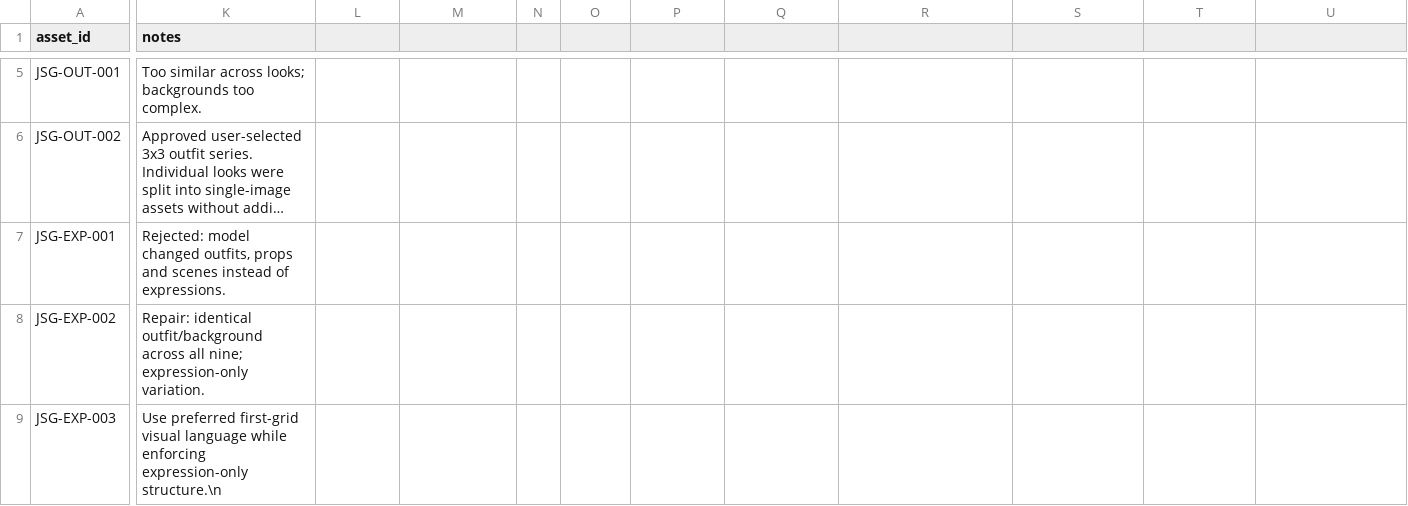
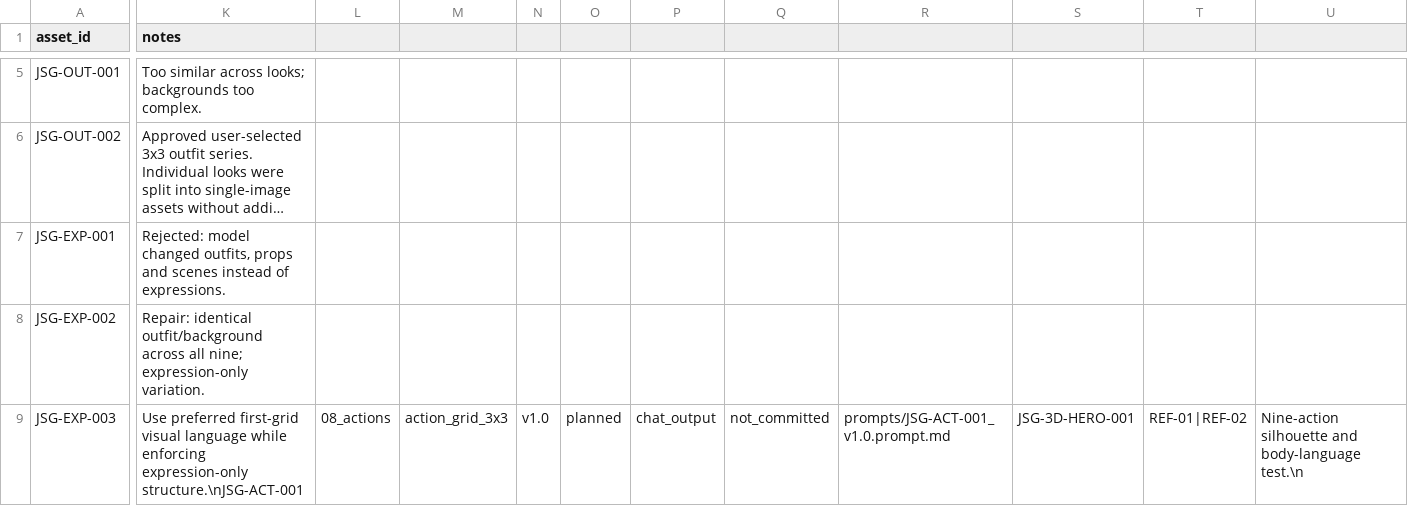
Before and after one commit to smaball117/ip-full-case-designer, a CSV file: examples/jellyfish-star-guardian/asset_manifest.csv, drawn as a sheet; only a part is shown, gaps mark what is left out; long unchanged cells end in …; the diff names each change by its address in the sheet, - before the commit and + after, or states it on an @@ line.

Commit message:
chore(jellyfish): register action-grid asset

```diff
--- a/examples/jellyfish-star-guardian/asset_manifest.csv
+++ b/examples/jellyfish-star-guardian/asset_manifest.csv
-K9 (notes): …enforcing expression-only structure.\n
+K9 (notes): …enforcing expression-only structure.\nJSG-ACT-001
-L9: (empty)
+L9: 08_actions
-M9: (empty)
+M9: action_grid_3x3
-N9: (empty)
+N9: v1.0
-O9: (empty)
+O9: planned
-P9: (empty)
+P9: chat_output
-Q9: (empty)
+Q9: not_committed
-R9: (empty)
+R9: prompts/JSG-ACT-001_v1.0.prompt.md
-S9: (empty)
+S9: JSG-3D-HERO-001
-T9: (empty)
+T9: REF-01|REF-02
-U9: (empty)
+U9: Nine-action silhouette and body-language test.\n
```
